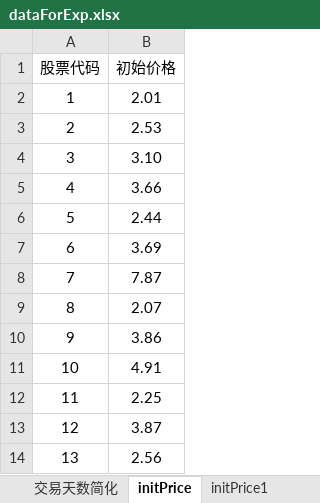
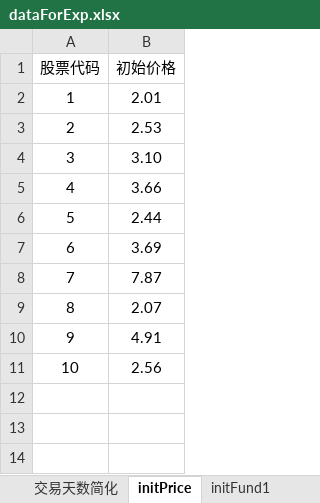
Before and after one commit to xf97/Mirror, an Excel workbook: data/dataForExp.xlsx, sheet initPrice, drawn as a sheet; values as stored, in another font and other column widths than the file's, no borders; removed rows and columns are numbered as before the commit, all else as after; the diff names each change by its address in the sheet, - before the commit and + after, or states it on an @@ line.

```diff
--- a/data/dataForExp.xlsx (sheet initPrice)
+++ b/data/dataForExp.xlsx (sheet initPrice)
-sheet tab: initPrice1
+sheet tab: initFund1
-row 10: 9 | 3.86
@@ column A (股票代码) renumbered from row 10 down @@
-row 12: 11 | 2.25
-row 13: 12 | 3.87
```
Also changed, not shown: sheet purchaseProb, sheet initFund, other sheet tabs, 1 other file.
